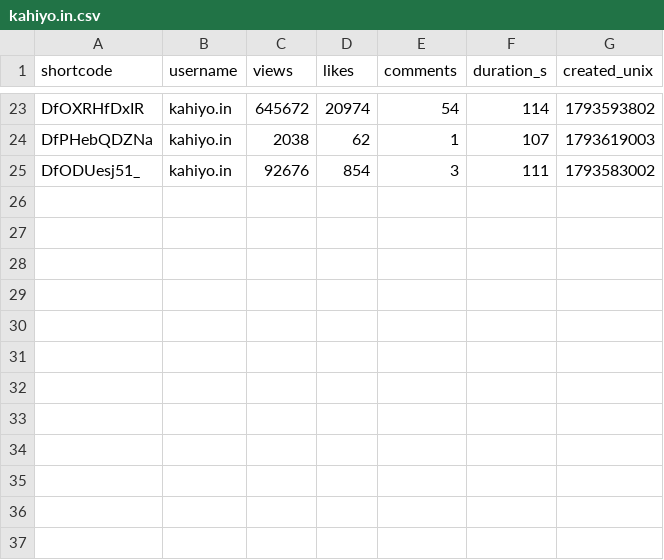
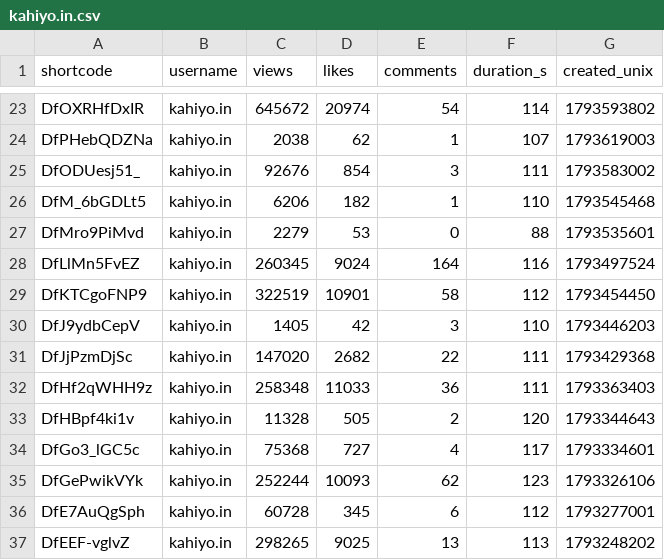
Before and after one commit to saurrx/test, a CSV file: data/creators/kahiyo.in.csv, drawn as a sheet; only a part is shown, gaps mark what is left out; the diff names each change by its address in the sheet, - before the commit and + after, or states it on an @@ line.

```diff
--- a/data/creators/kahiyo.in.csv
+++ b/data/creators/kahiyo.in.csv
+row 26: DfM_6bGDLt5 | kahiyo.in | 6206 | 182 | 1 | 110 | 1793545468
+row 27: DfMro9PiMvd | kahiyo.in | 2279 | 53 | 0 | 88 | 1793535601
+row 28: DfLlMn5FvEZ | kahiyo.in | 260345 | 9024 | 164 | 116 | 1793497524
+row 29: DfKTCgoFNP9 | kahiyo.in | 322519 | 10901 | 58 | 112 | 1793454450
+row 30: DfJ9ydbCepV | kahiyo.in | 1405 | 42 | 3 | 110 | 1793446203
+row 31: DfJjPzmDjSc | kahiyo.in | 147020 | 2682 | 22 | 111 | 1793429368
+row 32: DfHf2qWHH9z | kahiyo.in | 258348 | 11033 | 36 | 111 | 1793363403
+row 33: DfHBpf4ki1v | kahiyo.in | 11328 | 505 | 2 | 120 | 1793344643
+row 34: DfGo3_lGC5c | kahiyo.in | 75368 | 727 | 4 | 117 | 1793334601
+row 35: DfGePwikVYk | kahiyo.in | 252244 | 10093 | 62 | 123 | 1793326106
+row 36: DfE7AuQgSph | kahiyo.in | 60728 | 345 | 6 | 112 | 1793277001
+row 37: DfEEF-vglvZ | kahiyo.in | 298265 | 9025 | 13 | 113 | 1793248202
```
Also changed, not shown: data/creators/artandartists_ai.csv, data/creators/therishikatha.csv, 4 other files.
